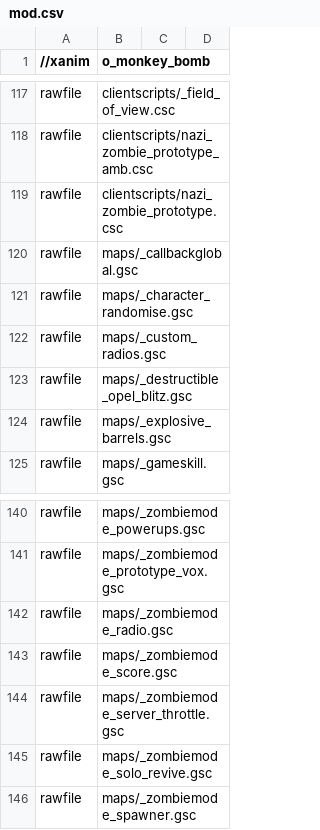
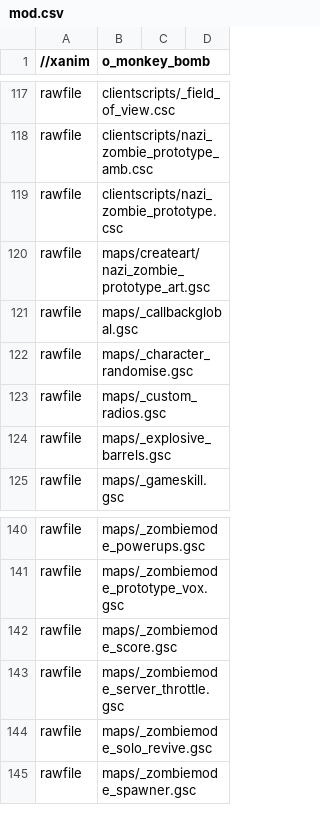
Before and after one commit to Keyware-Digital/NDU-Reloaded, a CSV file: mod.csv, drawn as a sheet; only a part is shown, gaps mark what is left out.

```diff
--- a/mod.csv
+++ b/mod.csv
@@ -119,2 +119,3 @@ rawfile,clientscripts/nazi_zombie_prototype_amb.csc
 rawfile,clientscripts/nazi_zombie_prototype.csc
+rawfile,maps/createart/nazi_zombie_prototype_art.gsc
 rawfile,maps/_callbackglobal.gsc
@@ -122,3 +123,2 @@ rawfile,maps/_character_randomise.gsc
 rawfile,maps/_custom_radios.gsc
-rawfile,maps/_destructible_opel_blitz.gsc
 rawfile,maps/_explosive_barrels.gsc
@@ -141,3 +141,2 @@ rawfile,maps/_zombiemode_powerups.gsc
 rawfile,maps/_zombiemode_prototype_vox.gsc
-rawfile,maps/_zombiemode_radio.gsc
 rawfile,maps/_zombiemode_score.gsc
```
Also changed, not shown: 9 other files.
